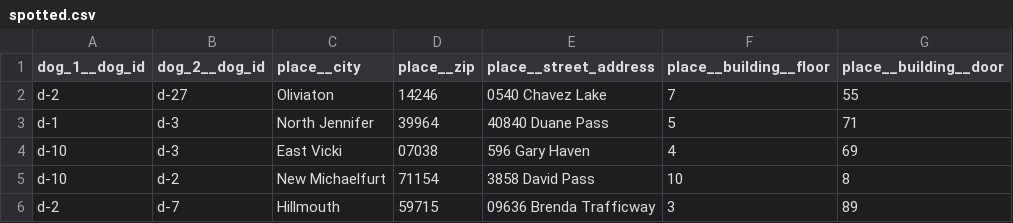
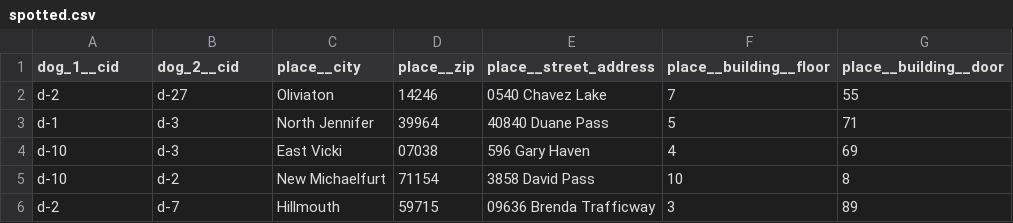
Before and after one commit to sscu-budapest/datazimmer, a CSV file: dogshow/data/spotted.csv, drawn as a sheet; only a part is shown.

```diff
--- a/dogshow/data/spotted.csv
+++ b/dogshow/data/spotted.csv
@@ -1,2 +1,2 @@
-dog_1__dog_id,dog_2__dog_id,place__city,place__zip,place__street_address,place__building__floor,place__building__door
+dog_1__cid,dog_2__cid,place__city,place__zip,place__street_address,place__building__floor,place__building__door
 d-2,d-27,Oliviaton,14246,0540 Chavez Lake,7,55
```
Also changed, not shown: dogshow/data/race.csv, 13 other files.
